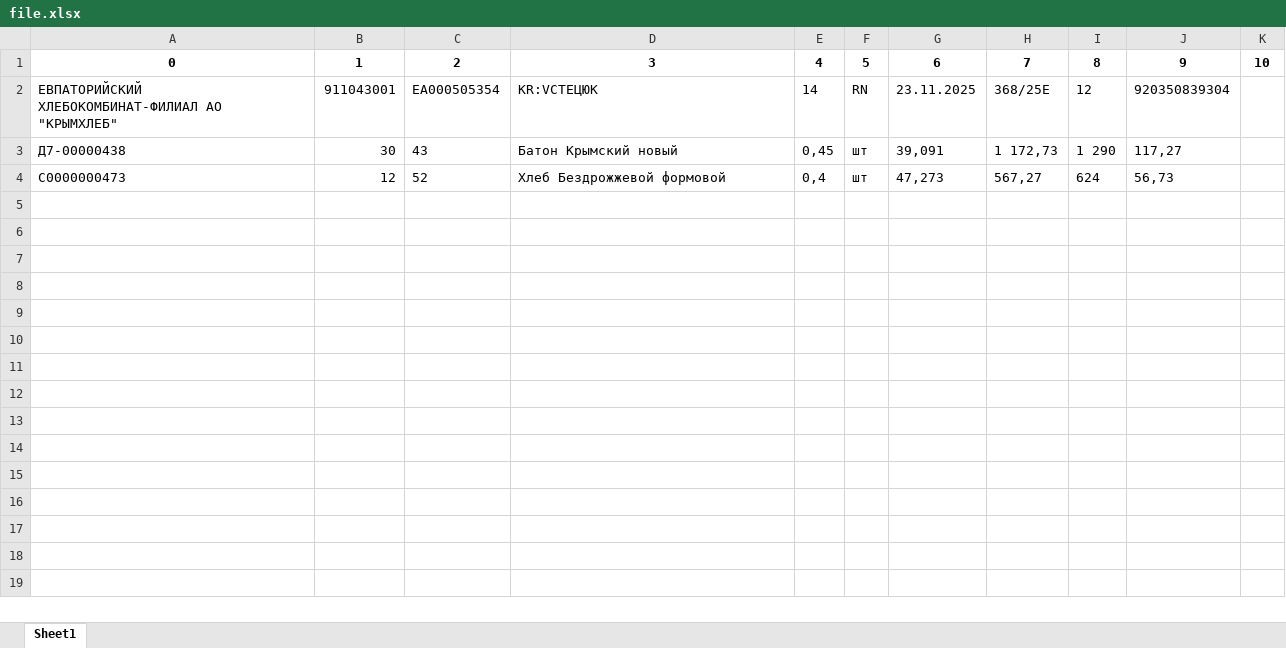
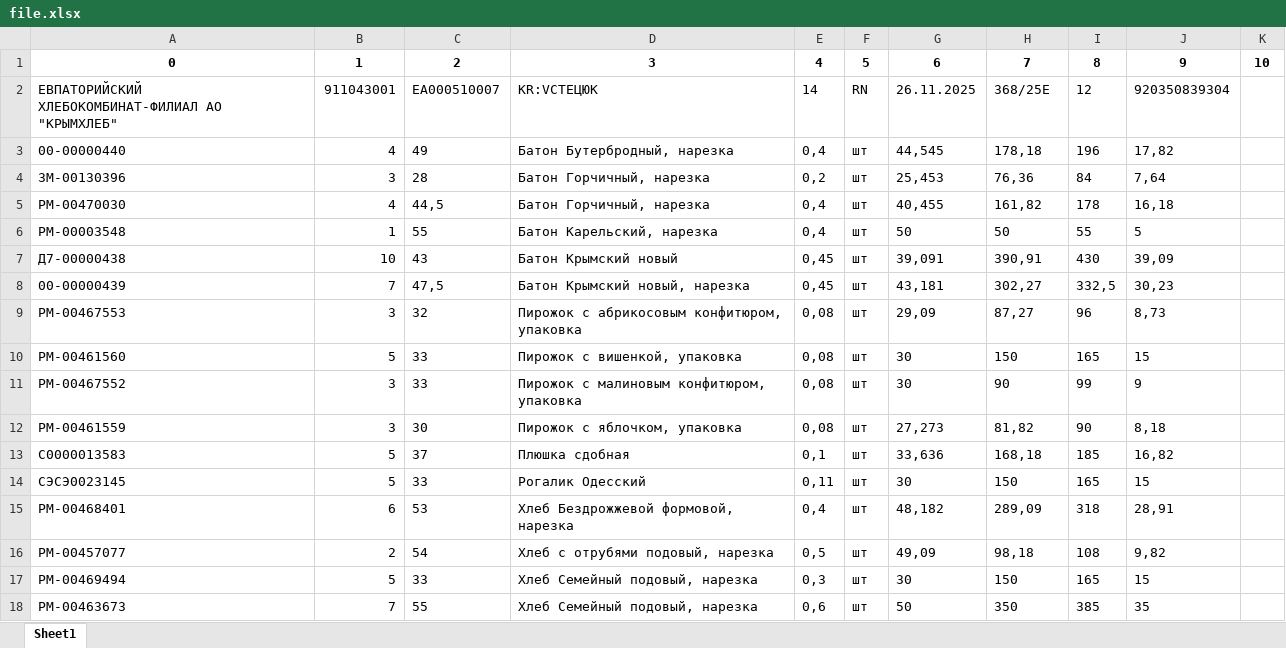
Before and after one commit to serdtsekol1/office_doom, an Excel workbook: temp/csv_to_excel/file.xlsx, sheet Sheet1, drawn as a sheet; values as stored, in another font and other column widths than the file's, no borders; removed rows and columns are numbered as before the commit, all else as after; the diff names each change by its address in the sheet, - before the commit and + after, or states it on an @@ line.

```diff
--- a/temp/csv_to_excel/file.xlsx (sheet Sheet1)
+++ b/temp/csv_to_excel/file.xlsx (sheet Sheet1)
-C2: ЕА000505354
+C2: ЕА000510007
-G2: 23.11.2025
+G2: 26.11.2025
+row 3: 00-00000440 | 4 | 49 | Батон Бутербродный, нарезка | 0,4 | шт | 44,545 | 178,18 | 196 | 17,82
+row 4: 3M-00130396 | 3 | 28 | Батон Горчичный, нарезка | 0,2 | шт | 25,453 | 76,36 | 84 | 7,64
+row 5: РМ-00470030 | 4 | 44,5 | Батон Горчичный, нарезка | 0,4 | шт | 40,455 | 161,82 | 178 | 16,18
+row 6: РМ-00003548 | 1 | 55 | Батон Карельский, нарезка | 0,4 | шт | 50 | 50 | 55 | 5
-B7: 30
+B7: 10
-H7: 1 172,73
+H7: 390,91
-I7: 1 290
+I7: 430
-J7: 117,27
+J7: 39,09
-row 4: С0000000473 | 12 | 52 | Хлеб Бездрожжевой формовой | 0,4 | шт | 47,273 | 567,27 | 624 | 56,73
+row 8: 00-00000439 | 7 | 47,5 | Батон Крымский новый, нарезка | 0,45 | шт | 43,181 | 302,27 | 332,5 | 30,23
+row 9: РМ-00467553 | 3 | 32 | Пирожок с абрикосовым конфитюром, упаковка | 0,08 | шт | 29,09 | 87,27 | 96 | 8,73
+row 10: РМ-00461560 | 5 | 33 | Пирожок с вишенкой, упаковка | 0,08 | шт | 30 | 150 | 165 | 15
+row 11: РМ-00467552 | 3 | 33 | Пирожок с малиновым конфитюром, упаковка | 0,08 | шт | 30 | 90 | 99 | 9
+row 12: РМ-00461559 | 3 | 30 | Пирожок с яблочком, упаковка | 0,08 | шт | 27,273 | 81,82 | 90 | 8,18
+row 13: С0000013583 | 5 | 37 | Плюшка сдобная | 0,1 | шт | 33,636 | 168,18 | 185 | 16,82
+row 14: СЭСЭ0023145 | 5 | 33 | Рогалик Одесский | 0,11 | шт | 30 | 150 | 165 | 15
+row 15: РМ-00468401 | 6 | 53 | Хлеб Бездрожжевой формовой, нарезка | 0,4 | шт | 48,182 | 289,09 | 318 | 28,91
+row 16: РМ-00457077 | 2 | 54 | Хлеб с отрубями подовый, нарезка | 0,5 | шт | 49,09 | 98,18 | 108 | 9,82
+row 17: РМ-00469494 | 5 | 33 | Хлеб Семейный подовый, нарезка | 0,3 | шт | 30 | 150 | 165 | 15
+row 18: РМ-00463673 | 7 | 55 | Хлеб Семейный подовый, нарезка | 0,6 | шт | 50 | 350 | 385 | 35
```
Also changed, not shown: 1 other file.
